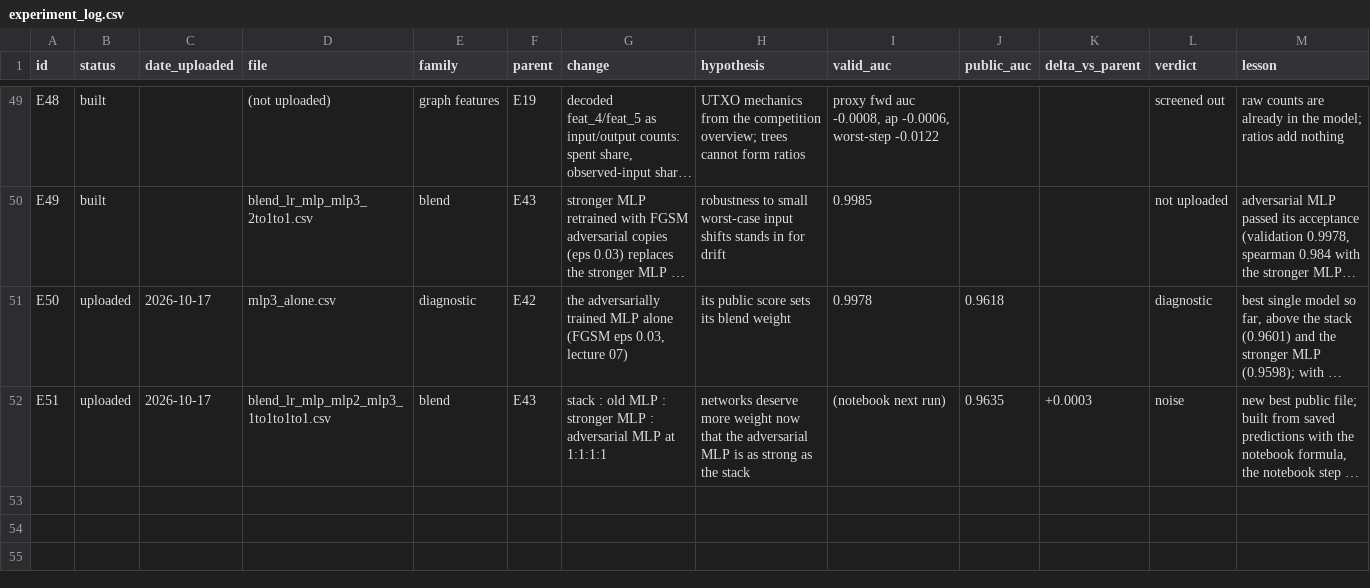
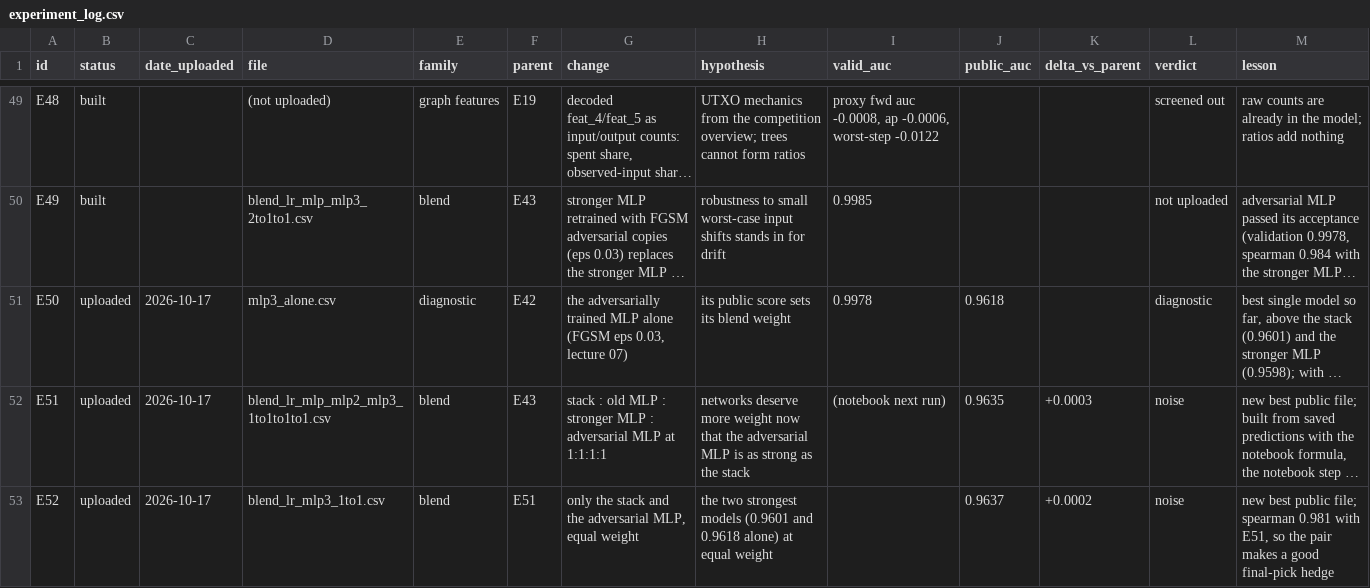
Before and after one commit to ykwong2002/bt4012-kaggle-competition, a CSV file: experiment_log.csv, drawn as a sheet; only a part is shown, gaps mark what is left out; long unchanged cells end in …; the diff names each change by its address in the sheet, - before the commit and + after, or states it on an @@ line.

```diff
--- a/experiment_log.csv
+++ b/experiment_log.csv
+row 53: E52 | uploaded | 2026-10-17 | blend_lr_mlp3_1to1.csv | blend | E51 | only the stack and the adversarial MLP, equal weight | the two strongest models (0.9601 and 0.9618 alone) at equal weight |  | 0.9637 | +0.0002 | noise | new best public file; spearman 0.981 with E51, so the pair makes a good final-pick hedge
```
Also changed, not shown: 1 other file.
